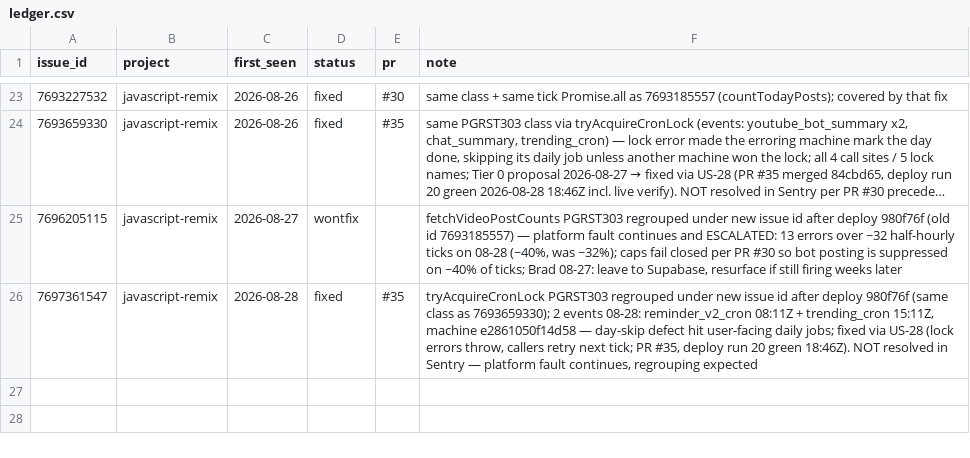
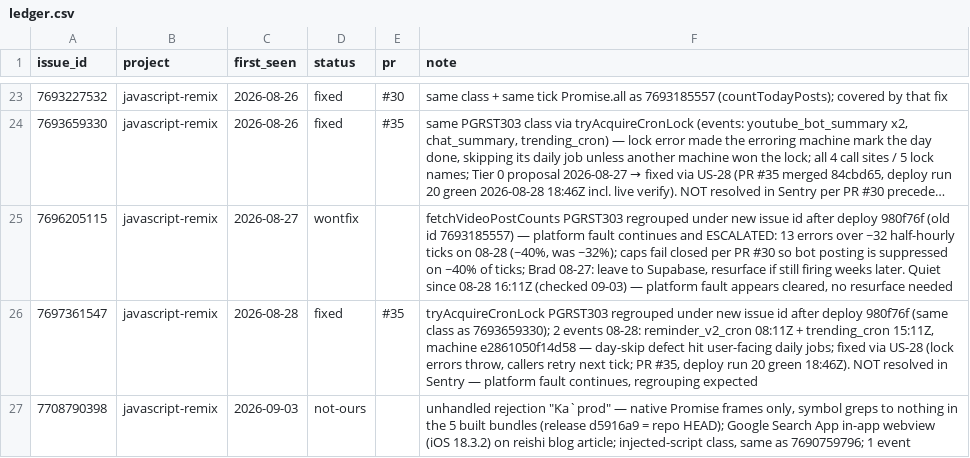
Before and after one commit to DrBradStanfield/roadmap, a CSV file: docs/loops/sentry-fix/ledger.csv, drawn as a sheet; only a part is shown, gaps mark what is left out; long unchanged cells end in …; the diff names each change by its address in the sheet, - before the commit and + after, or states it on an @@ line.

```diff
--- a/docs/loops/sentry-fix/ledger.csv
+++ b/docs/loops/sentry-fix/ledger.csv
-F25 (note): …firing weeks later
+F25 (note): …firing weeks later. Quiet since 08-28 16:11Z (checked 09-03) — platform fault appears cleared, no resurface needed
+row 27: 7708790398 | javascript-remix | 2026-09-03 | not-ours |  | unhandled rejection "Ka`prod" — native Promise frames only, symbol greps to nothing in the 5 built bundles (release d5916a9 = repo HEAD); Google Search App in-app webview (iOS 18.3.2) on reishi blog article; injected-script class, same as 7690759796; 1 event
```
Also changed, not shown: docs/loops/sentry-fix/metrics.csv, 2 other files.
